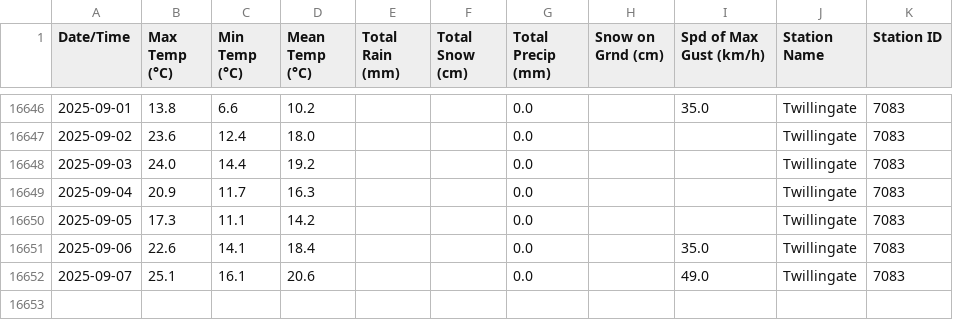
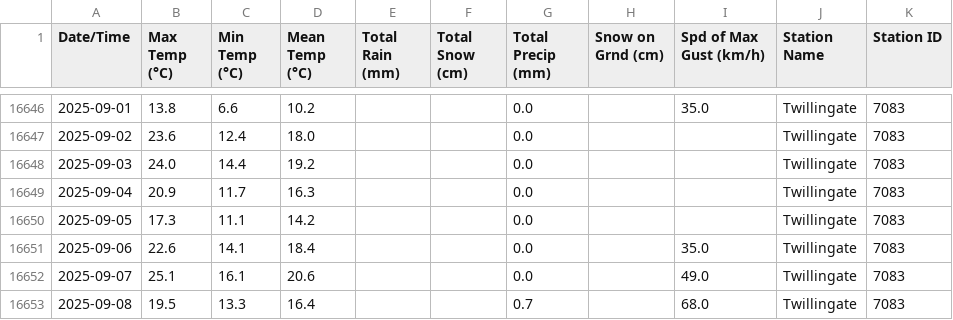
Before and after one commit to robertgwx/atl-climate-viewer, a CSV file: climate_data/NL/Twillingate_daily_data.csv, drawn as a sheet; only a part is shown, gaps mark what is left out; the diff names each change by its address in the sheet, - before the commit and + after, or states it on an @@ line.

```diff
--- a/climate_data/NL/Twillingate_daily_data.csv
+++ b/climate_data/NL/Twillingate_daily_data.csv
+row 16653: 2025-09-08 | 19.5 | 13.3 | 16.4 |  |  | 0.7 |  | 68.0 | Twillingate | 7083
```
Also changed, not shown: climate_data/NL/Badger_daily_data.csv, climate_data/NL/Mary's Harbour_daily_data.csv, 46 other files.
